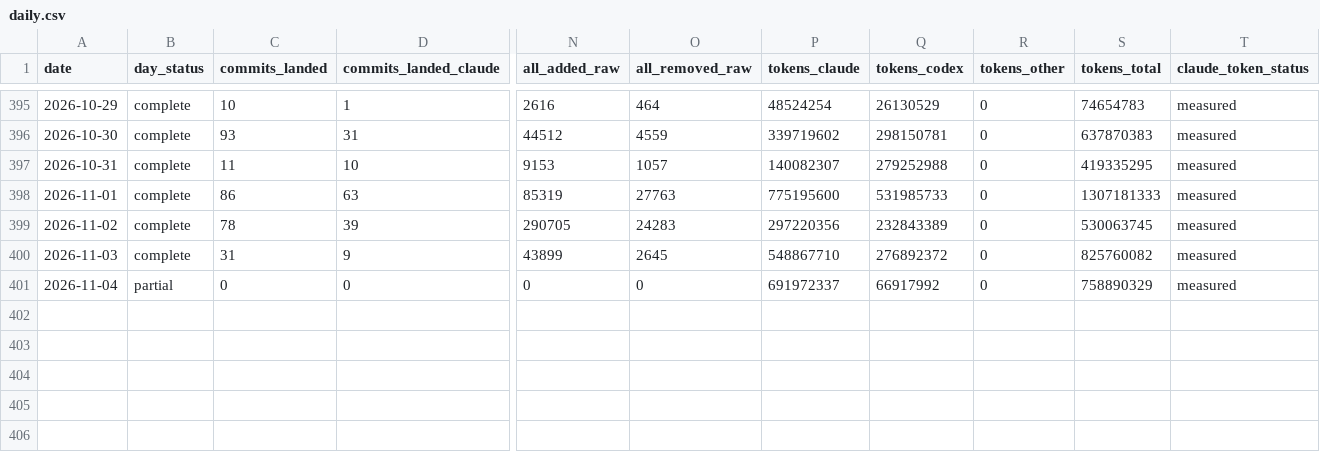
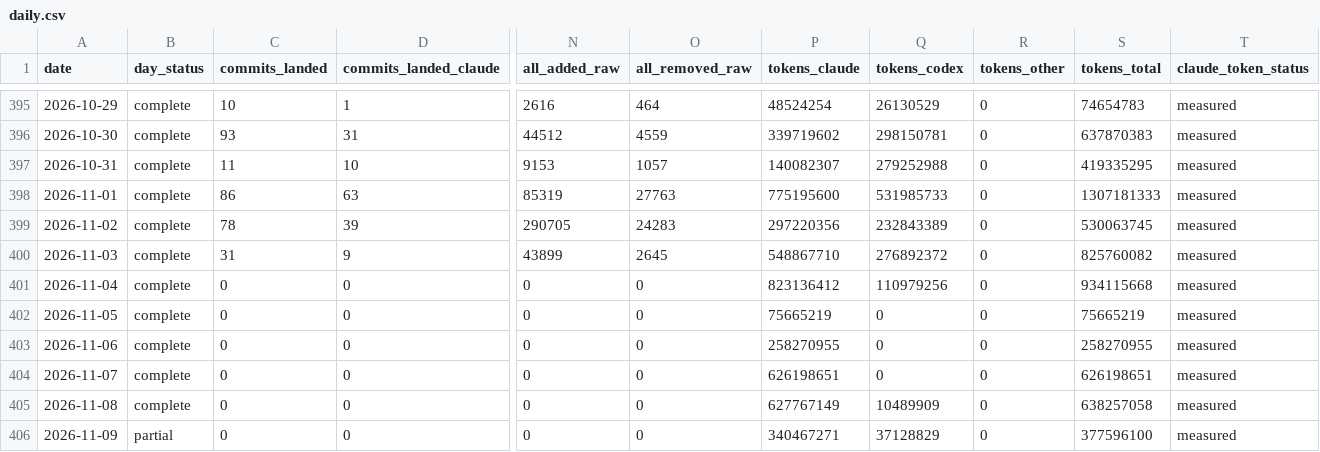
Before and after one commit to chimera-defi/chimericlabs-llc, a CSV file: research/token-usage/daily.csv, drawn as a sheet; only a part is shown, gaps mark what is left out; rows hold the shown columns only; the diff names each change by its address in the sheet, - before the commit and + after, or states it on an @@ line.

```diff
--- a/research/token-usage/daily.csv
+++ b/research/token-usage/daily.csv
-B401 (day_status): partial
+B401 (day_status): complete
-P401 (tokens_claude): 691972337
+P401 (tokens_claude): 823136412
-Q401 (tokens_codex): 66917992
+Q401 (tokens_codex): 110979256
-S401 (tokens_total): 758890329
+S401 (tokens_total): 934115668
+row 402: 2026-11-05 | complete | 0 | 0 | 0 | 0 | 75665219 | 0 | 0 | 75665219 | measured
+row 403: 2026-11-06 | complete | 0 | 0 | 0 | 0 | 258270955 | 0 | 0 | 258270955 | measured
+row 404: 2026-11-07 | complete | 0 | 0 | 0 | 0 | 626198651 | 0 | 0 | 626198651 | measured
+row 405: 2026-11-08 | complete | 0 | 0 | 0 | 0 | 627767149 | 10489909 | 0 | 638257058 | measured
+row 406: 2026-11-09 | partial | 0 | 0 | 0 | 0 | 340467271 | 37128829 | 0 | 377596100 | measured
```
Also changed, not shown: research/token-usage/monthly.csv, 9 other files.
